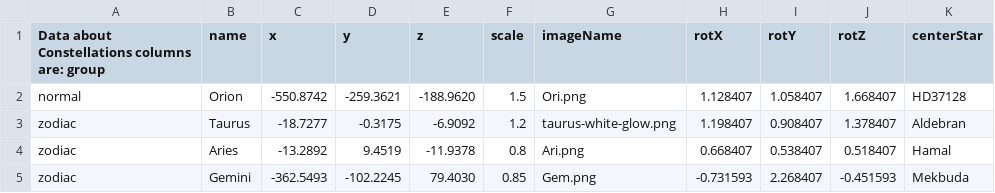
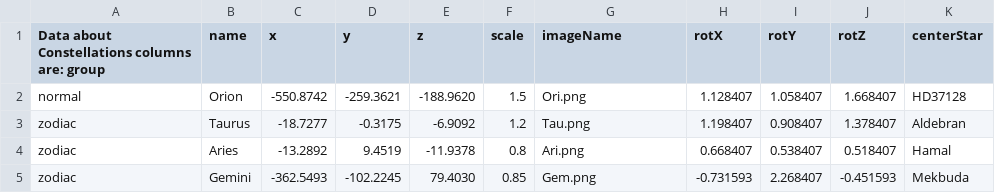
Before and after one commit to ccnyplanetarium/addons, a CSV file: constellations/constellation_data.csv, drawn as a sheet; only a part is shown.

Commit message:
update Taurus

```diff
--- a/constellations/constellation_data.csv
+++ b/constellations/constellation_data.csv
@@ -2,3 +2,3 @@ Data about Constellations columns are: group, name, x, y, z, scale, imageName, r
 normal,Orion,-550.8742,-259.3621,-188.9620,1.5,Ori.png,1.128407,1.058407,1.668407,HD37128
-zodiac,Taurus,-18.7277,-0.3175,-6.9092,1.2,taurus-white-glow.png,1.198407,0.908407,1.378407,Aldebran
+zodiac,Taurus,-18.7277,-0.3175,-6.9092,1.2,Tau.png,1.198407,0.908407,1.378407,Aldebran
 zodiac,Aries,-13.2892,9.4519,-11.9378,0.8,Ari.png,0.668407,0.538407,0.518407,Hamal
```
Also changed, not shown: 2 other files.
